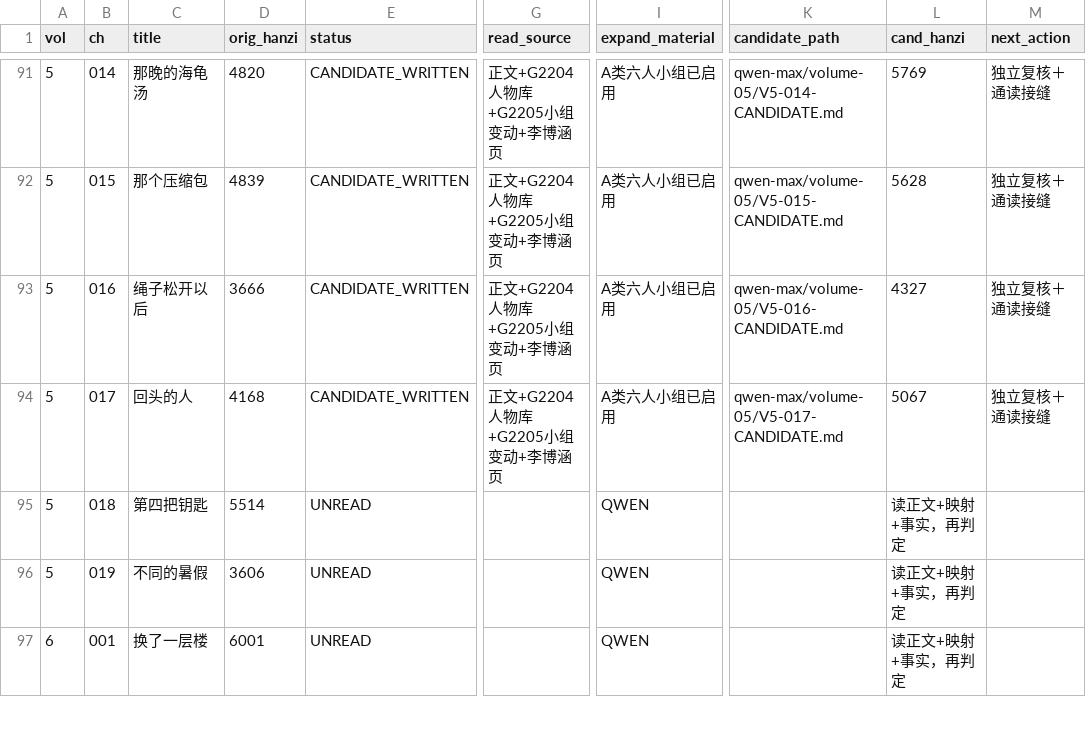
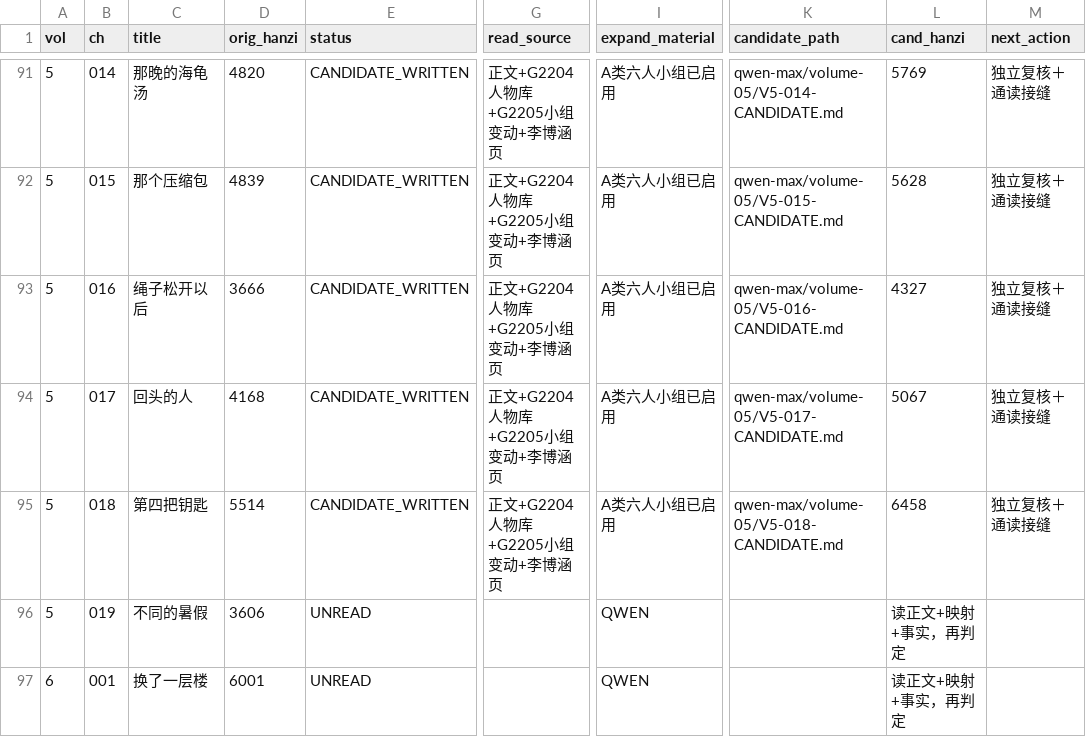
Before and after one commit to LYL-Z/the-memory-reading-notes, a TSV file: editorial/literary-revision/qwen-max/QWEN-CHAPTER-QUEUE.tsv, drawn as a sheet; only a part is shown, gaps mark what is left out; the diff names each change by its address in the sheet, - before the commit and + after, or states it on an @@ line.

Commit message:
lit(QWEN-R1): V5-018第四把钥匙 5514->6445(+931)；裤腿动作从突兀回溯归位到进暗屋即时、删指代断裂残句；新增灯一暗我抓的是整场被我否定的那个人+那句话带着我的全名(打趣不是判决)；怕黑自我校勘一字未动

```diff
--- a/editorial/literary-revision/qwen-max/QWEN-CHAPTER-QUEUE.tsv
+++ b/editorial/literary-revision/qwen-max/QWEN-CHAPTER-QUEUE.tsv
-E95 (status): UNREAD
+E95 (status): CANDIDATE_WRITTEN
-G95 (read_source): (empty)
+G95 (read_source): 正文+G2204人物库+G2205小组变动+李博涵页
-I95 (expand_material): QWEN
+I95 (expand_material): A类六人小组已启用
-K95 (candidate_path): (empty)
+K95 (candidate_path): qwen-max/volume-05/V5-018-CANDIDATE.md
-L95 (cand_hanzi): 读正文+映射+事实，再判定
+L95 (cand_hanzi): 6458
-M95 (next_action): (empty)
+M95 (next_action): 独立复核＋通读接缝
```
Also changed, not shown: editorial/literary-revision/qwen-max/QWEN-REVISION-LEDGER.tsv, editorial/literary-revision/qwen-max/volume-03/MANIFEST.tsv, 5 other files.
